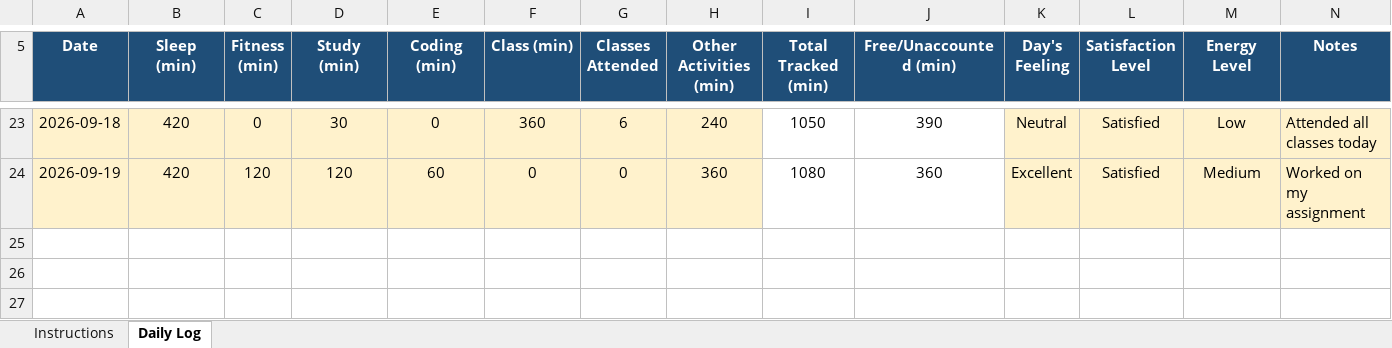
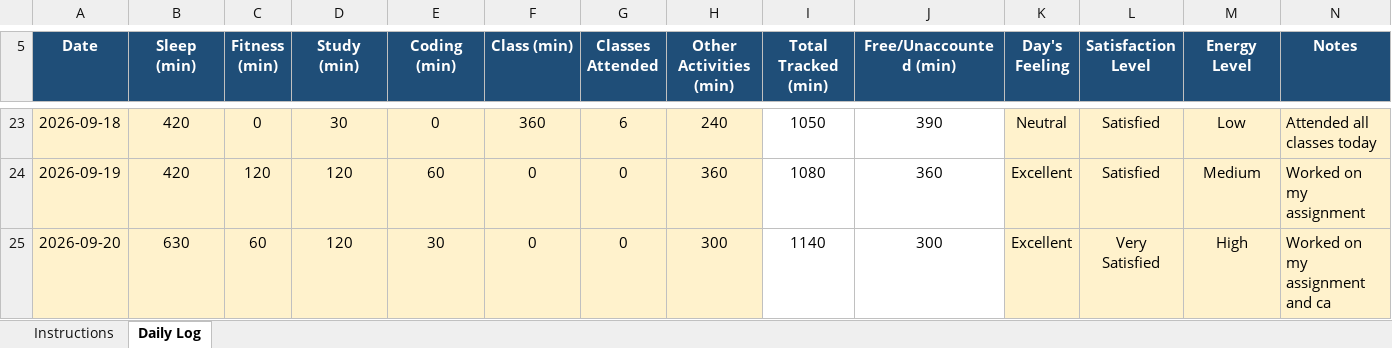
Before and after one commit to gurkirat0/CAP776, an Excel workbook: data/12614066.xlsx, sheet Daily Log, drawn as a sheet; only a part is shown, gaps mark what is left out; values as stored, in another font and other column widths than the file's, no borders; conditional formats not drawn; the diff names each change by its address in the sheet, - before the commit and + after, or states it on an @@ line.

Commit message:
Update Excel data

```diff
--- a/data/12614066.xlsx (sheet Daily Log)
+++ b/data/12614066.xlsx (sheet Daily Log)
+row 25: 2026-09-20 | 630 | 60 | 120 | 30 | 0 | 0 | 300 | 1140 | 300 | Excellent | Very Satisfied | High | Worked on my assignment and ca
```
